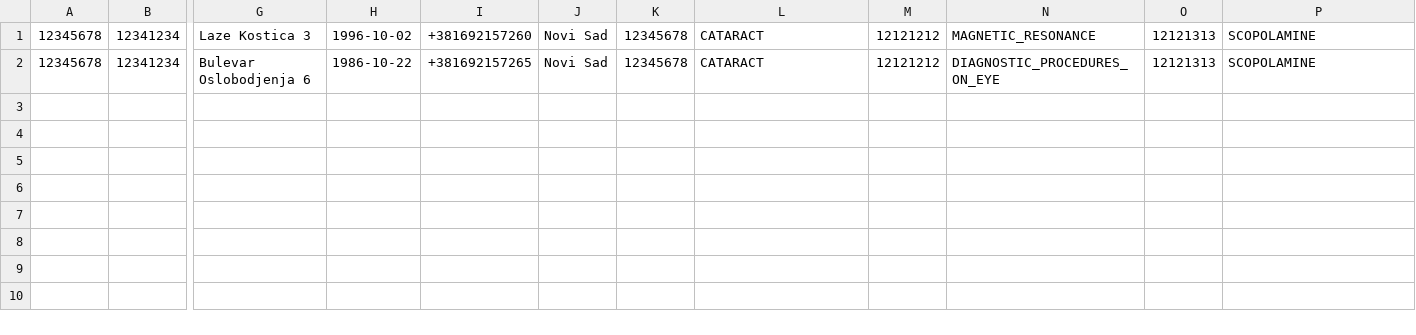
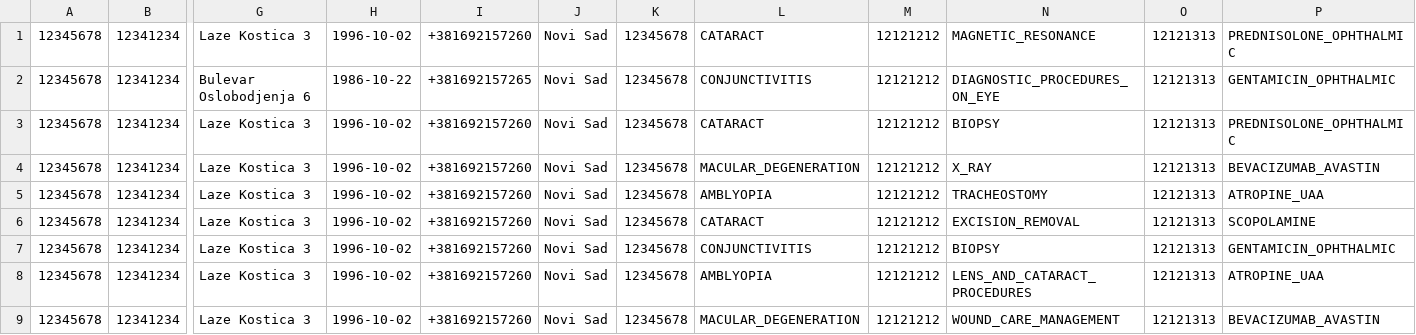
Before and after one commit to vujasinovic/OptoGo, a CSV file: resources/primer1.csv, drawn as a sheet; only a part is shown, gaps mark what is left out; rows hold the shown columns only; the diff names each change by its address in the sheet, - before the commit and + after, or states it on an @@ line.

Commit message:
Add cases and Table Similarity

```diff
--- a/resources/primer1.csv
+++ b/resources/primer1.csv
-P1: SCOPOLAMINE
+P1: PREDNISOLONE_OPHTHALMIC
-L2: CATARACT
+L2: CONJUNCTIVITIS
-P2: SCOPOLAMINE
+P2: GENTAMICIN_OPHTHALMIC
+row 3: 12345678 | 12341234 | Laze Kostica 3 | 1996-10-02 | +381692157260 | Novi Sad | 12345678 | CATARACT | 12121212 | BIOPSY | 12121313 | PREDNISOLONE_OPHTHALMIC
+row 4: 12345678 | 12341234 | Laze Kostica 3 | 1996-10-02 | +381692157260 | Novi Sad | 12345678 | MACULAR_DEGENERATION | 12121212 | X_RAY | 12121313 | BEVACIZUMAB_AVASTIN
+row 5: 12345678 | 12341234 | Laze Kostica 3 | 1996-10-02 | +381692157260 | Novi Sad | 12345678 | AMBLYOPIA | 12121212 | TRACHEOSTOMY | 12121313 | ATROPINE_UAA
+row 6: 12345678 | 12341234 | Laze Kostica 3 | 1996-10-02 | +381692157260 | Novi Sad | 12345678 | CATARACT | 12121212 | EXCISION_REMOVAL | 12121313 | SCOPOLAMINE
+row 7: 12345678 | 12341234 | Laze Kostica 3 | 1996-10-02 | +381692157260 | Novi Sad | 12345678 | CONJUNCTIVITIS | 12121212 | BIOPSY | 12121313 | GENTAMICIN_OPHTHALMIC
+row 8: 12345678 | 12341234 | Laze Kostica 3 | 1996-10-02 | +381692157260 | Novi Sad | 12345678 | AMBLYOPIA | 12121212 | LENS_AND_CATARACT_PROCEDURES | 12121313 | ATROPINE_UAA
+row 9: 12345678 | 12341234 | Laze Kostica 3 | 1996-10-02 | +381692157260 | Novi Sad | 12345678 | MACULAR_DEGENERATION | 12121212 | WOUND_CARE_MANAGEMENT | 12121313 | BEVACIZUMAB_AVASTIN
```
Also changed, not shown: 3 other files.
